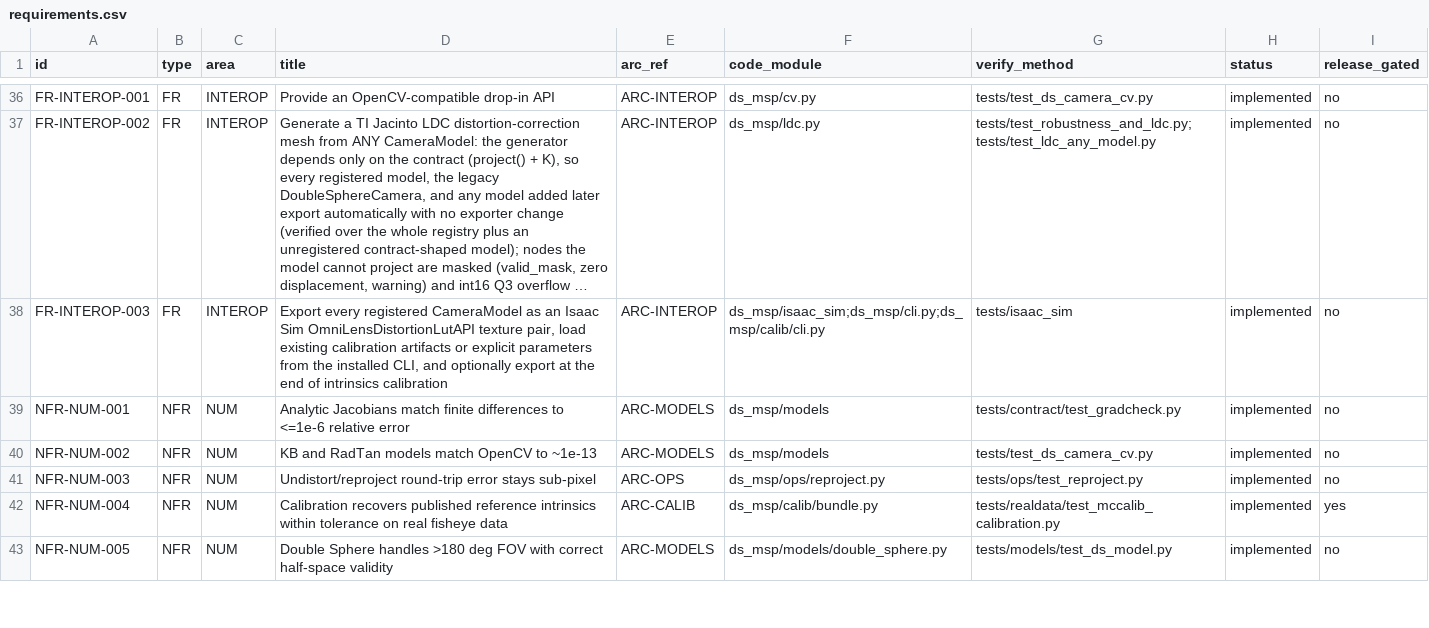
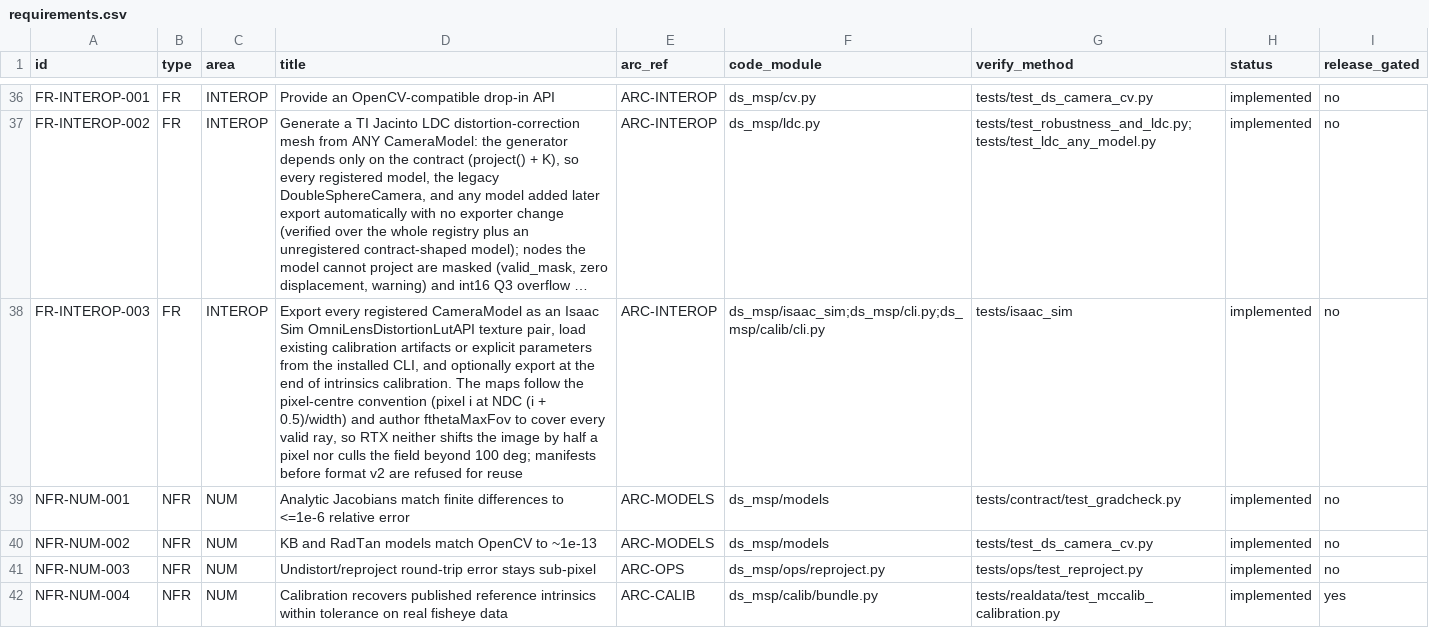
Before and after one commit to Munna-Manoj/DS-MSP, a CSV file: docs/process/srs/requirements.csv, drawn as a sheet; only a part is shown, gaps mark what is left out; the shorter side is filled out with more unchanged rows; long unchanged cells end in …; the diff names each change by its address in the sheet, - before the commit and + after, or states it on an @@ line.

```diff
--- a/docs/process/srs/requirements.csv
+++ b/docs/process/srs/requirements.csv
-D38 (title): …of intrinsics calibration
+D38 (title): …of intrinsics calibration. The maps follow the pixel-centre convention (pixel i at NDC (i + 0.5)/width) and author fthetaMaxFov to cover every valid ray, so RTX neither shifts the image by half a pixel nor culls the field beyond 100 deg; manifests before format v2 are refused for reuse
```
Also changed, not shown: 4 other files.
